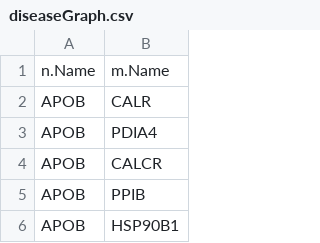
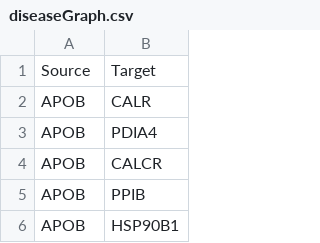
Before and after one commit to najuzilu/big_data_ucsd, a CSV file: big-data-2/graph/diseaseGraph.csv, drawn as a sheet; only a part is shown; removed rows and columns are numbered as before the commit, all else as after; the diff names each change by its address in the sheet, - before the commit and + after, or states it on an @@ line.

Commit message:
Modify disease header names so that Gephi recognizes them correctly

```diff
--- a/big-data-2/graph/diseaseGraph.csv
+++ b/big-data-2/graph/diseaseGraph.csv
-row 1: n.Name | m.Name
+row 1: Source | Target
```
